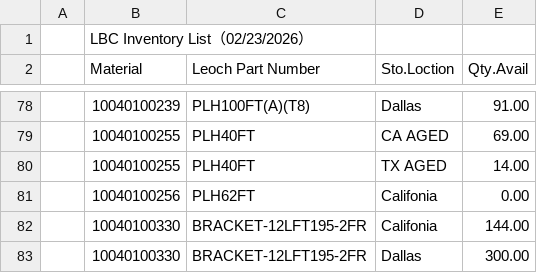
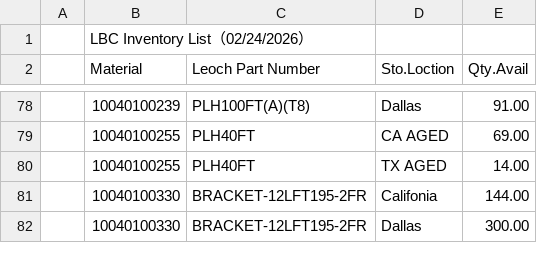
Before and after one commit to LeochBattery/Leoch-Inventory, a CSV file: Inventory.csv, drawn as a sheet; only a part is shown, gaps mark what is left out.

Commit message:
Add files via upload

```diff
--- a/Inventory.csv
+++ b/Inventory.csv
@@ -1,2 +1,2 @@
-,LBC Inventory List（02/23/2026）,,,,,,,
+,LBC Inventory List（02/24/2026）,,,,,,,
 ,Material,Leoch Part Number,Sto.Loction,Qty.Avail,,,,
@@ -80,3 +80,2 @@
 ,10040100255,PLH40FT,TX AGED,14.00,,,,
-,10040100256,PLH62FT,Califonia,0.00,,,,
 ,10040100330,BRACKET-12LFT195-2FR,Califonia,144.00,,,,
```
